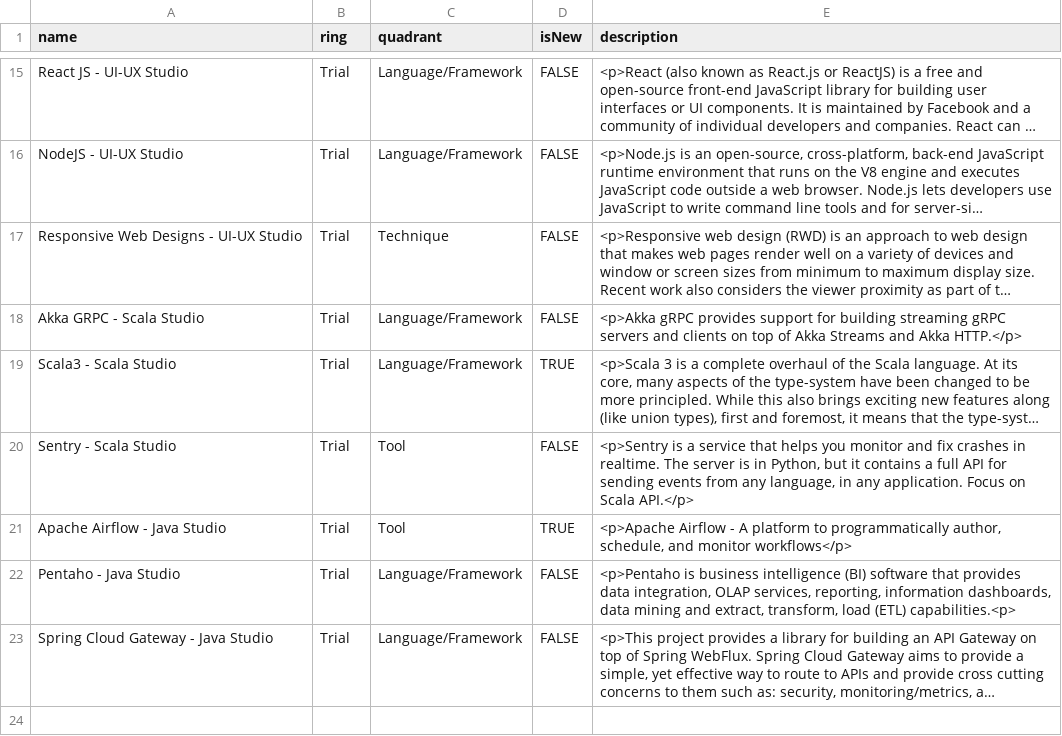
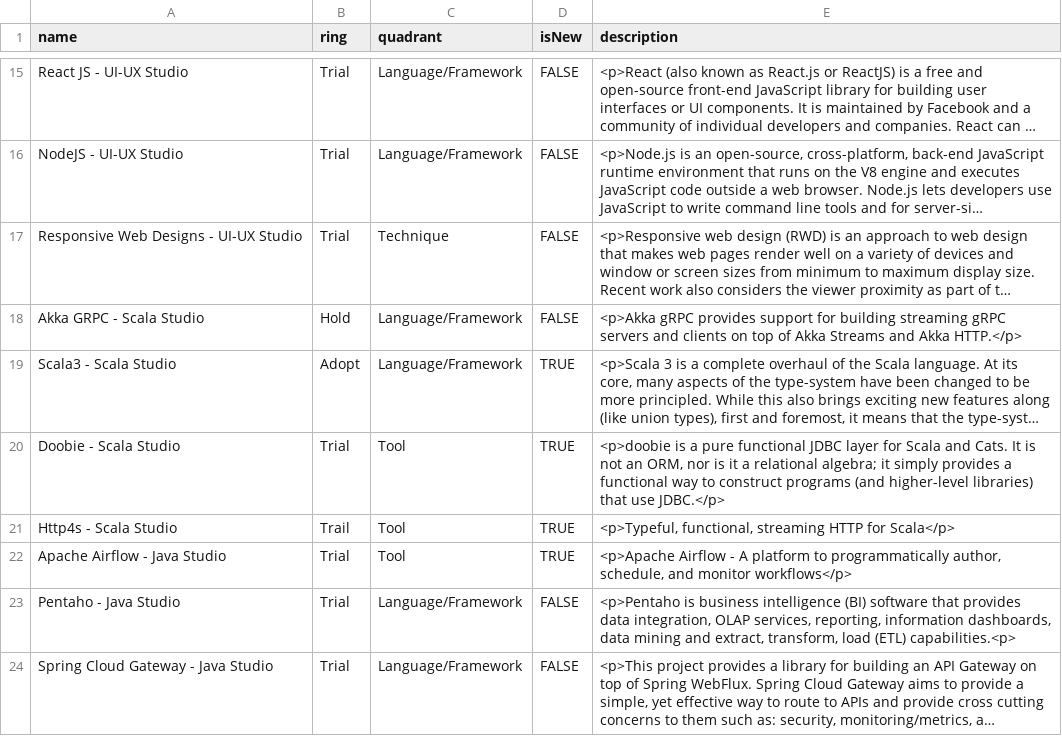
Before and after one commit to bhavya411/radar, a CSV file: TechnologyRadar_Q1_2022.csv, drawn as a sheet; only a part is shown, gaps mark what is left out; long unchanged cells end in …; the diff names each change by its address in the sheet, - before the commit and + after, or states it on an @@ line.

Commit message:
Updated Tech Radar Q1

```diff
--- a/TechnologyRadar_Q1_2022.csv
+++ b/TechnologyRadar_Q1_2022.csv
-B18 (ring): Trial
+B18 (ring): Hold
-B19 (ring): Trial
+B19 (ring): Adopt
-A20 (name): Sentry - Scala Studio
+A20 (name): Doobie - Scala Studio
-D20 (isNew): FALSE
+D20 (isNew): TRUE
-E20 (description): <p>Sentry is a service that helps you monitor and fix crashes in realtime. The server is in Python, but it contains a full API for sending events from any language, in any application. Focus on Scala API.</p>
+E20 (description): <p>doobie is a pure functional JDBC layer for Scala and Cats. It is not an ORM, nor is it a relational algebra; it simply provides a functional way to construct programs (and higher-level libraries) that use JDBC.</p>
+row 21: Http4s - Scala Studio | Trail | Tool | TRUE | <p>Typeful, functional, streaming HTTP for Scala</p>
```
